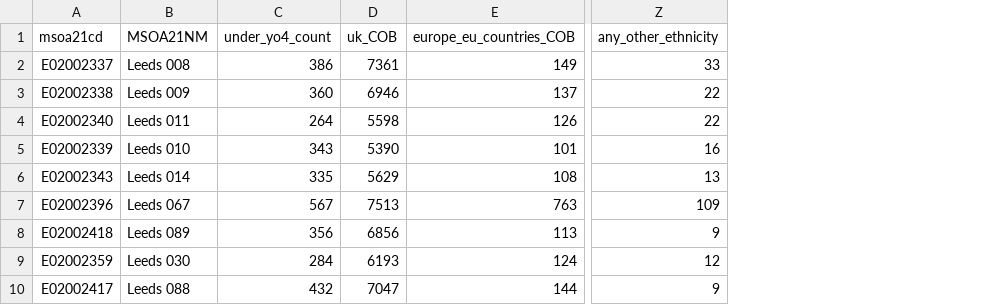
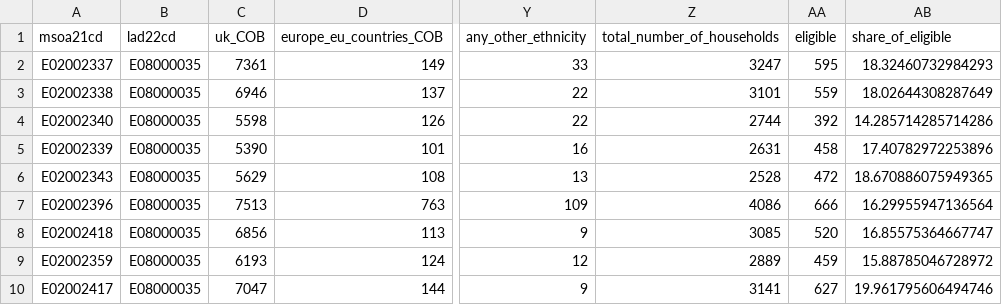
Before and after one commit to ShahrajKarim/lead_mailers, a CSV file: processed_data/leeds_census_data_2021_msoa.csv, drawn as a sheet; only a part is shown, gaps mark what is left out; removed rows and columns are numbered as before the commit, all else as after; the diff names each change by its address in the sheet, - before the commit and + after, or states it on an @@ line.

Commit message:
API script now loops over OA, MSOA and LSOA. Removed data on child count, now replaced it with households with dependent children under age of 9 and called it eligibility

```diff
--- a/processed_data/leeds_census_data_2021_msoa.csv
+++ b/processed_data/leeds_census_data_2021_msoa.csv
-column B (MSOA21NM), rows 2-10: Leeds 008 | Leeds 009 | Leeds 011 | Leeds 010 | Leeds 014 | Leeds 067 | Leeds 089 | Leeds 030 | Leeds 088
-column C (under_yo4_count), rows 2-10: 386 | 360 | 264 | 343 | 335 | 567 | 356 | 284 | 432
+column B (lad22cd), rows 2-10: all E08000035
+column Z (total_number_of_households), rows 2-10: 3247 | 3101 | 2744 | 2631 | 2528 | 4086 | 3085 | 2889 | 3141
+column AA (eligible), rows 2-10: 595 | 559 | 392 | 458 | 472 | 666 | 520 | 459 | 627
+column AB (share_of_eligible), rows 2-10: 18.32460732984293 | 18.02644308287649 | 14.285714285714286 | 17.40782972253896 | 18.670886075949365 | 16.29955947136564 | 16.85575364667747 | 15.88785046728972 | 19.961795606494746
```
Also changed, not shown: 3 other files.
